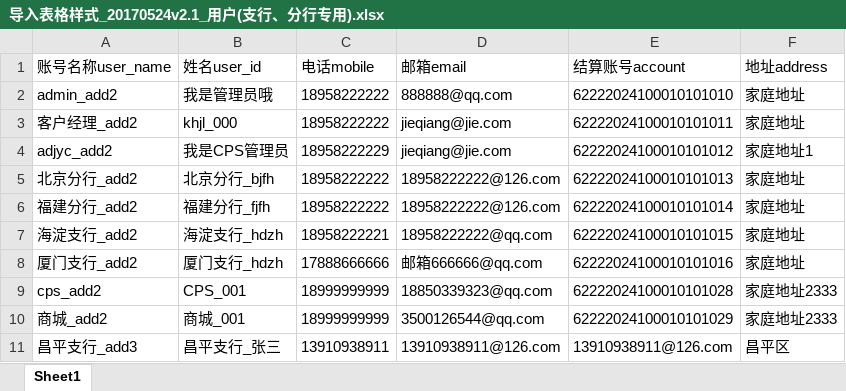
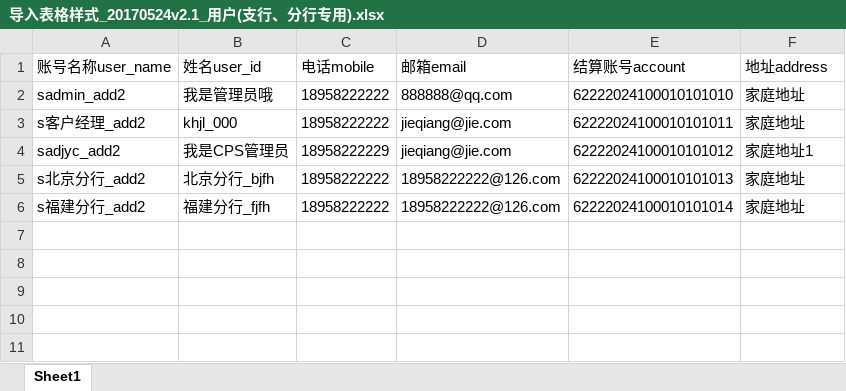
Before and after one commit to 1569501393/www.ctw.com, an Excel workbook: doc/导入表格样式_20170524v2.1_用户(支行、分行专用).xlsx, sheet Sheet1, drawn as a sheet; values as stored, in another font and other column widths than the file's, no borders; the diff names each change by its address in the sheet, - before the commit and + after, or states it on an @@ line.

```diff
--- a/doc/导入表格样式_20170524v2.1_用户(支行、分行专用).xlsx (sheet Sheet1)
+++ b/doc/导入表格样式_20170524v2.1_用户(支行、分行专用).xlsx (sheet Sheet1)
-A2 (账号名称user_name): admin_add2
+A2 (账号名称user_name): sadmin_add2
-A3 (账号名称user_name): 客户经理_add2
+A3 (账号名称user_name): s客户经理_add2
-A4 (账号名称user_name): adjyc_add2
+A4 (账号名称user_name): sadjyc_add2
-A5 (账号名称user_name): 北京分行_add2
+A5 (账号名称user_name): s北京分行_add2
-A6 (账号名称user_name): 福建分行_add2
+A6 (账号名称user_name): s福建分行_add2
-row 7: 海淀支行_add2 | 海淀支行_hdzh | 18958222221 | 18958222222@qq.com | 62222024100010101015 | 家庭地址
-row 8: 厦门支行_add2 | 厦门支行_hdzh | 17888666666 | 邮箱666666@qq.com | 62222024100010101016 | 家庭地址
-row 9: cps_add2 | CPS_001 | 18999999999 | 18850339323@qq.com | 62222024100010101028 | 家庭地址2333
-row 10: 商城_add2 | 商城_001 | 18999999999 | 3500126544@qq.com | 62222024100010101029 | 家庭地址2333
-row 11: 昌平支行_add3 | 昌平支行_张三 | 13910938911 | 13910938911@126.com | 13910938911@126.com | 昌平区
```
Also changed, not shown: doc/导入表格样式_20170524v2.1_用户(CPS专用).xlsx, 24 other files.
